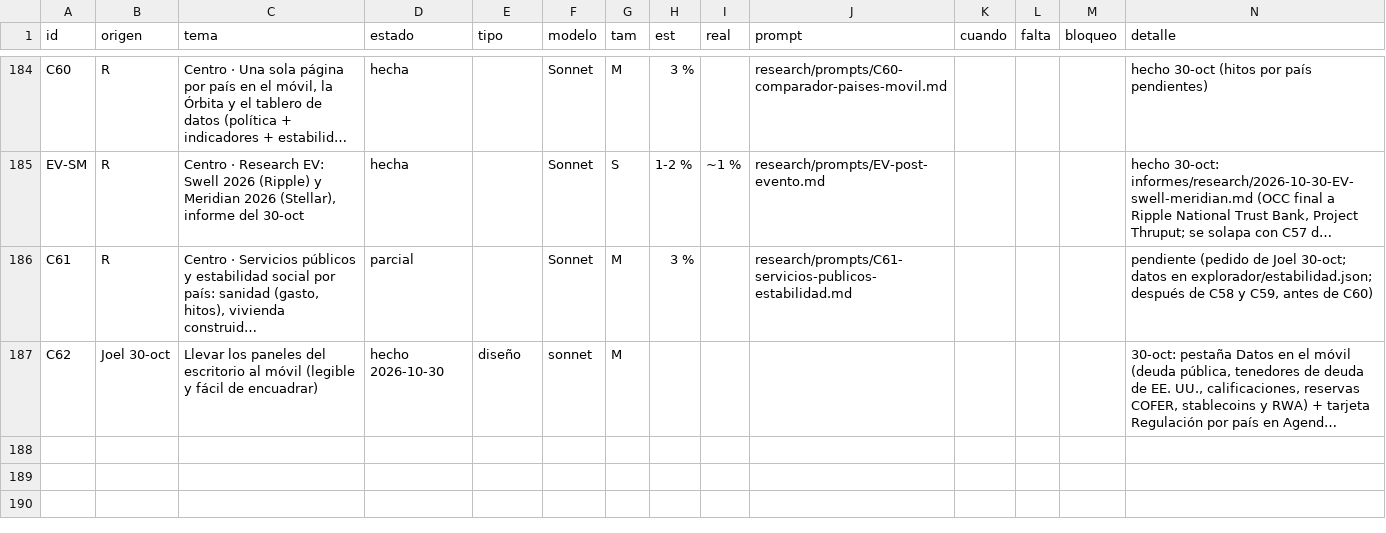
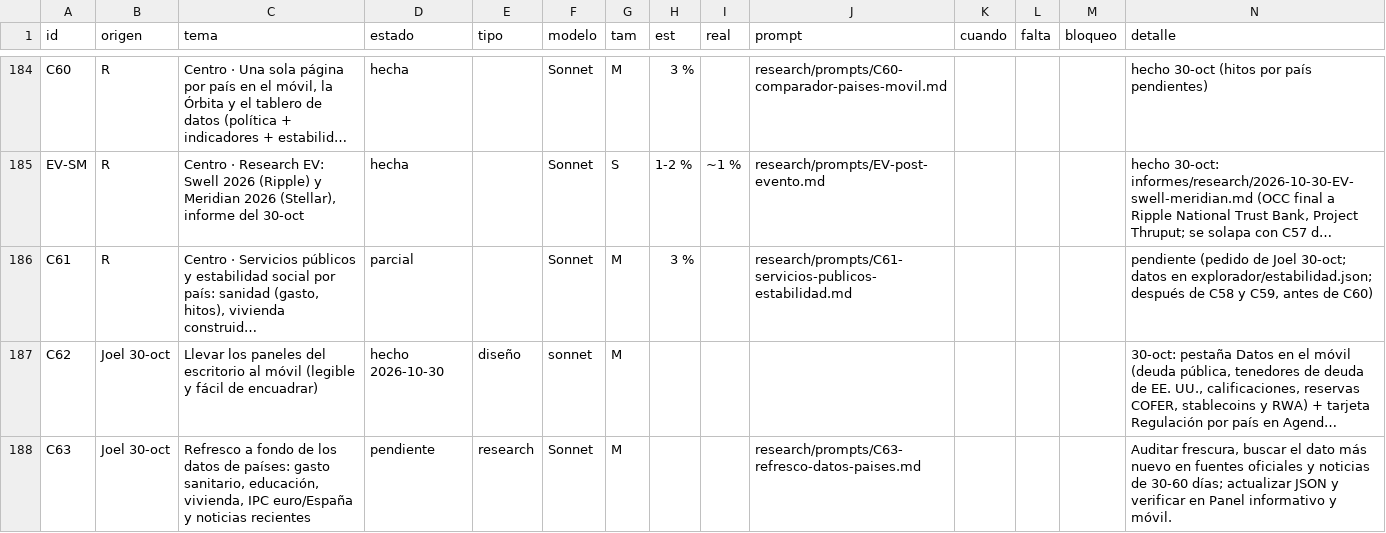
Before and after one commit to joeldragonball-jpg/requirements.txt, a CSV file: research/tareas.csv, drawn as a sheet; only a part is shown, gaps mark what is left out; long unchanged cells end in …; the diff names each change by its address in the sheet, - before the commit and + after, or states it on an @@ line.

```diff
--- a/research/tareas.csv
+++ b/research/tareas.csv
+row 188: C63 | Joel 30-oct | Refresco a fondo de los datos de países: gasto sanitario, educación, vivienda, IPC euro/España y noticias recientes | pendiente | research | Sonnet | M |  |  | research/prompts/C63-refresco-datos-paises.md |  |  |  | Auditar frescura, buscar el dato más nuevo en fuentes oficiales y noticias de 30-60 días; actualizar JSON y verificar en Panel informativo y móvil.
```
Also changed, not shown: 4 other files.
